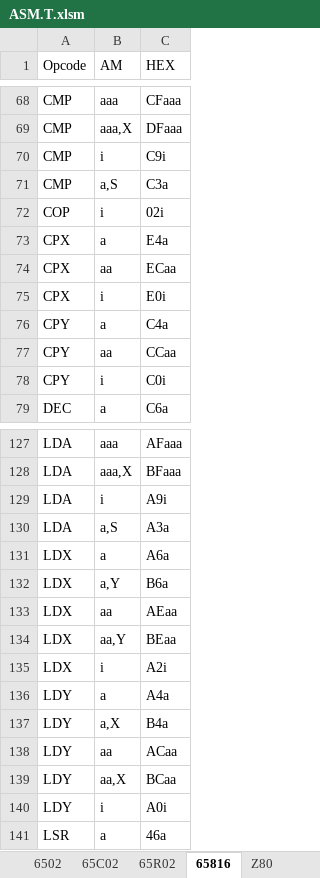
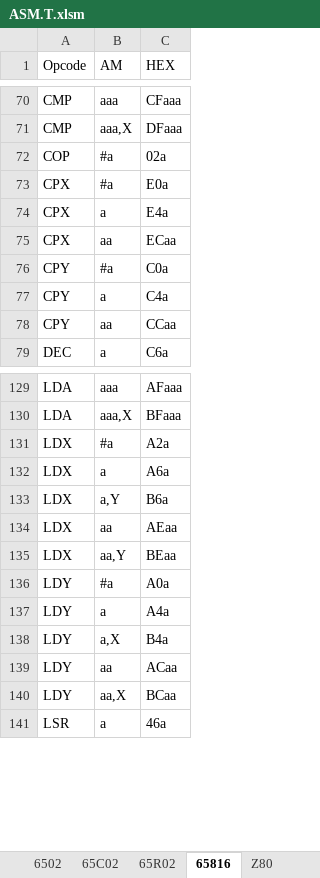
Before and after one commit to A2osX/A2osX, an Excel workbook: .Tools/ASM.T.xlsm, sheet 65816, drawn as a sheet; only a part is shown, gaps mark what is left out; values as stored, in another font and other column widths than the file's, no borders; removed rows and columns are numbered as before the commit, all else as after; the diff covers the shown part only; the diff names each change by its address in the sheet, - before the commit and + after, or states it on an @@ line.

```diff
--- a/.Tools/ASM.T.xlsm (sheet 65816)
+++ b/.Tools/ASM.T.xlsm (sheet 65816)
-row 70: CMP | i | C9i
@@ row 71 moved to row 65: CMP @@
-row 72: COP | i | 02i
+row 72: COP | #a | 02a
+row 73: CPX | #a | E0a
-row 75: CPX | i | E0i
+row 76: CPY | #a | C0a
-row 78: CPY | i | C0i
-row 129: LDA | i | A9i
@@ row 130 moved to row 124: LDA @@
+row 131: LDX | #a | A2a
-row 135: LDX | i | A2i
+row 136: LDY | #a | A0a
-row 140: LDY | i | A0i
```
Also changed, not shown: 9 added rows, 7 removed rows, 6 moved rows and 15 edited cells elsewhere in this sheet, sheet 65R02, sheet 65C02, sheet 6502, sheet Z80, 17 other files.
